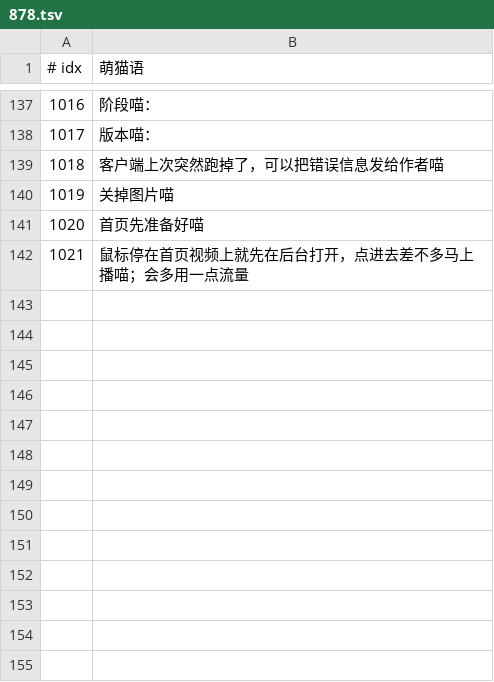
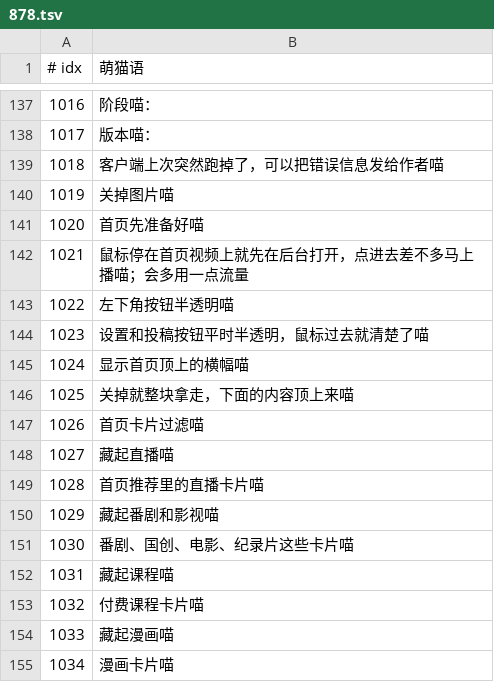
Before and after one commit to GuqiGG/Bili-Space, a TSV file: i18n/cat/878.tsv, drawn as a sheet; only a part is shown, gaps mark what is left out; the diff names each change by its address in the sheet, - before the commit and + after, or states it on an @@ line.

```diff
--- a/i18n/cat/878.tsv
+++ b/i18n/cat/878.tsv
+row 143: 1022 | 左下角按钮半透明喵
+row 144: 1023 | 设置和投稿按钮平时半透明，鼠标过去就清楚了喵
+row 145: 1024 | 显示首页顶上的横幅喵
+row 146: 1025 | 关掉就整块拿走，下面的内容顶上来喵
+row 147: 1026 | 首页卡片过滤喵
+row 148: 1027 | 藏起直播喵
+row 149: 1028 | 首页推荐里的直播卡片喵
+row 150: 1029 | 藏起番剧和影视喵
+row 151: 1030 | 番剧、国创、电影、纪录片这些卡片喵
+row 152: 1031 | 藏起课程喵
+row 153: 1032 | 付费课程卡片喵
+row 154: 1033 | 藏起漫画喵
+row 155: 1034 | 漫画卡片喵
```
Also changed, not shown: i18n/tr/878.tsv, 15 other files.
